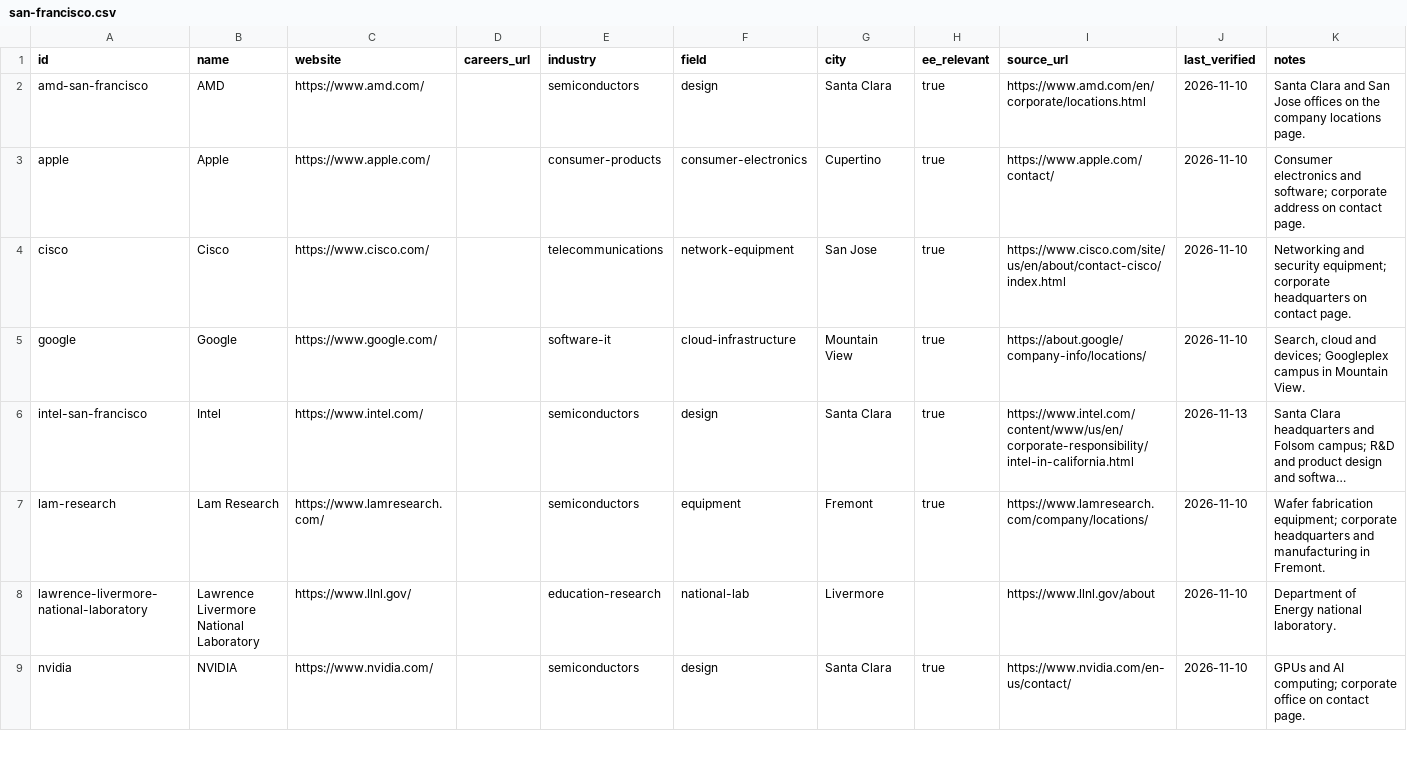
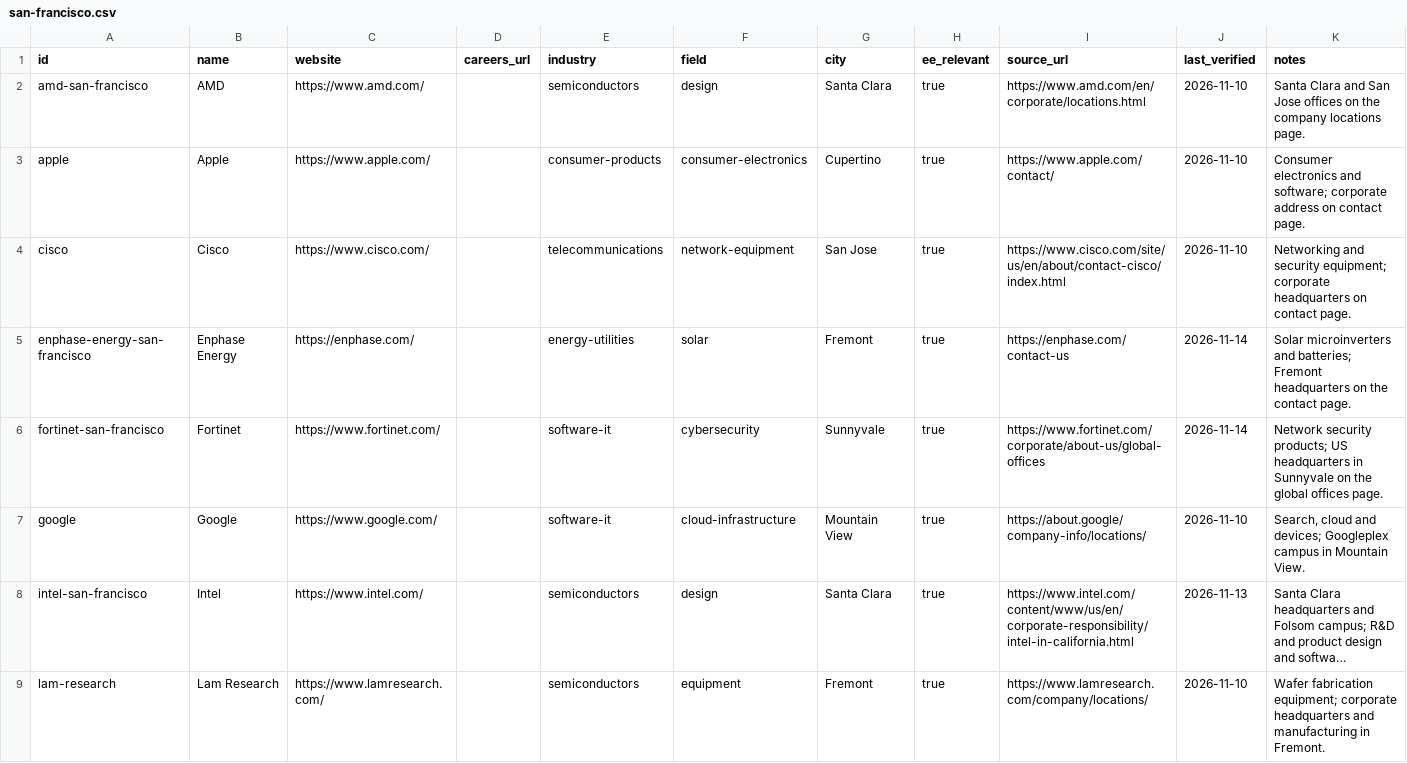
Before and after one commit to edwardasilva/company-lists, a CSV file: data/us/ca/san-francisco.csv, drawn as a sheet; only a part is shown; the shorter side is filled out with more unchanged rows; long unchanged cells end in …; the diff covers the shown part only.

```diff
--- a/data/us/ca/san-francisco.csv
+++ b/data/us/ca/san-francisco.csv
@@ -4,2 +4,4 @@ apple,Apple,https://www.apple.com/,,consumer-products,consumer-electronics,Cuper
 cisco,Cisco,https://www.cisco.com/,,telecommunications,network-equipment,San Jose,true,https://www.cisco.com/site/us/en/about/contact-cisco/index.html,2026-11-10,Networking and security equipment; corporate headquarters on contact page.
+enphase-energy-san-francisco,Enphase Energy,https://enphase.com/,,energy-utilities,solar,Fremont,true,https://enphase.com/contact-us,2026-11-14,Solar microinverters and batteries; Fremont headquarters on the contact page.
+fortinet-san-francisco,Fortinet,https://www.fortinet.com/,,software-it,cybersecurity,Sunnyvale,true,https://www.fortinet.com/corporate/about-us/global-offices,2026-11-14,Network security products; US headquarters in Sunnyvale on the global offices page.
 google,Google,https://www.google.com/,,software-it,cloud-infrastructure,Mountain View,true,https://about.google/company-info/locations/,2026-11-10,"Search, cloud and devices; Googleplex campus in Mountain View."
```
Also changed, not shown: 3 added rows elsewhere in this file, data/us/ca/california.csv, data/us/ca/los-angeles.csv.
